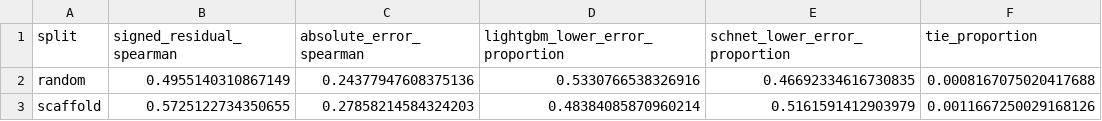
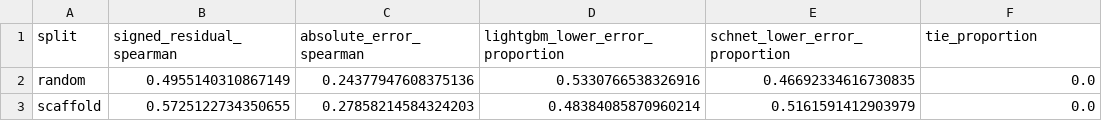
Before and after one commit to leonardodibari/MindTheGap, a CSV file: outputs/additional_analysis/model_error_complementarity.csv, drawn as a sheet.

```diff
--- a/outputs/additional_analysis/model_error_complementarity.csv
+++ b/outputs/additional_analysis/model_error_complementarity.csv
@@ -1,3 +1,3 @@
 split,signed_residual_spearman,absolute_error_spearman,lightgbm_lower_error_proportion,schnet_lower_error_proportion,tie_proportion
-random,0.4955140310867149,0.24377947608375136,0.5330766538326916,0.46692334616730835,0.0008167075020417688
-scaffold,0.5725122734350655,0.27858214584324203,0.48384085870960214,0.5161591412903979,0.0011667250029168126
+random,0.4955140310867149,0.24377947608375136,0.5330766538326916,0.46692334616730835,0.0
+scaffold,0.5725122734350655,0.27858214584324203,0.48384085870960214,0.5161591412903979,0.0
```
Also changed, not shown: 4 other files.
